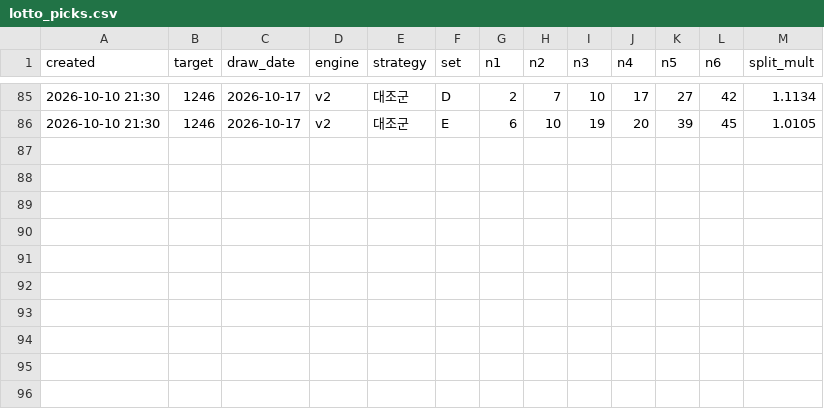
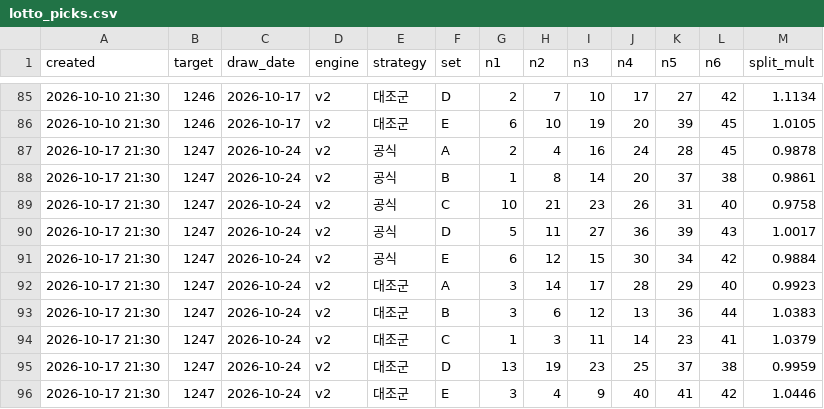
Before and after one commit to LucianaStyle/lotto-lab, a CSV file: data/lotto_picks.csv, drawn as a sheet; only a part is shown, gaps mark what is left out.

Commit message:
auto: data update

```diff
--- a/data/lotto_picks.csv
+++ b/data/lotto_picks.csv
@@ -86 +86,11 @@ created,target,draw_date,engine,strategy,set,n1,n2,n3,n4,n5,n6,split_mult
 2026-10-10 21:30,1246,2026-10-17,v2,대조군,E,6,10,19,20,39,45,1.0105
+2026-10-17 21:30,1247,2026-10-24,v2,공식,A,2,4,16,24,28,45,0.9878
+2026-10-17 21:30,1247,2026-10-24,v2,공식,B,1,8,14,20,37,38,0.9861
+2026-10-17 21:30,1247,2026-10-24,v2,공식,C,10,21,23,26,31,40,0.9758
+2026-10-17 21:30,1247,2026-10-24,v2,공식,D,5,11,27,36,39,43,1.0017
+2026-10-17 21:30,1247,2026-10-24,v2,공식,E,6,12,15,30,34,42,0.9884
+2026-10-17 21:30,1247,2026-10-24,v2,대조군,A,3,14,17,28,29,40,0.9923
+2026-10-17 21:30,1247,2026-10-24,v2,대조군,B,3,6,12,13,36,44,1.0383
+2026-10-17 21:30,1247,2026-10-24,v2,대조군,C,1,3,11,14,23,41,1.0379
+2026-10-17 21:30,1247,2026-10-24,v2,대조군,D,13,19,23,25,37,38,0.9959
+2026-10-17 21:30,1247,2026-10-24,v2,대조군,E,3,4,9,40,41,42,1.0446
```
Also changed, not shown: data/lotto_history.csv, data/popularity.csv, 2 other files.
